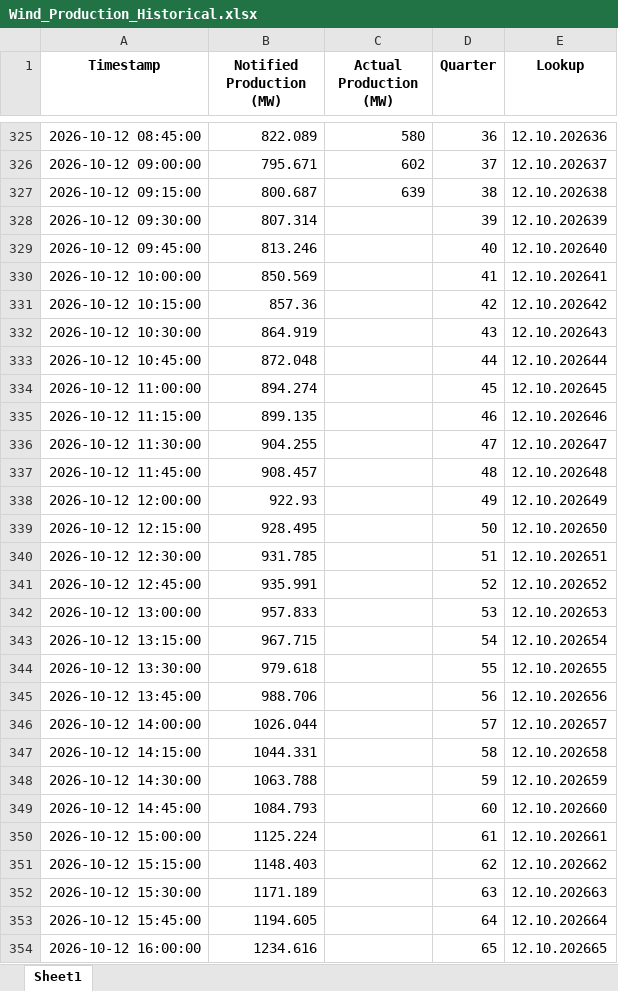
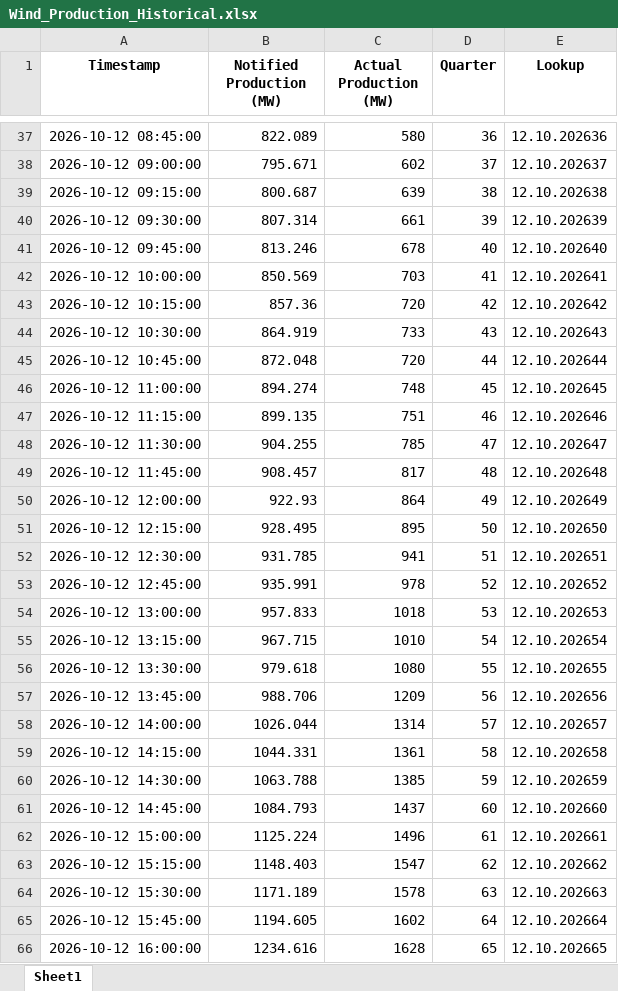
Before and after one commit to Andrei-Ionita/AdremTrading, an Excel workbook: data_fetching/Entsoe/Wind_Production_Historical.xlsx, sheet Sheet1, drawn as a sheet; only a part is shown, gaps mark what is left out; values as stored, in another font and other column widths than the file's, no borders; addresses are those after the commit; the diff covers the shown part only; the diff names each change by its address in the sheet, - before the commit and + after, or states it on an @@ line.

```diff
--- a/data_fetching/Entsoe/Wind_Production_Historical.xlsx (sheet Sheet1)
+++ b/data_fetching/Entsoe/Wind_Production_Historical.xlsx (sheet Sheet1)
-C40 (Actual Production (MW)): (empty)
+C40 (Actual Production (MW)): 661
-C41 (Actual Production (MW)): (empty)
+C41 (Actual Production (MW)): 678
-C42 (Actual Production (MW)): (empty)
+C42 (Actual Production (MW)): 703
-C43 (Actual Production (MW)): (empty)
+C43 (Actual Production (MW)): 720
-C44 (Actual Production (MW)): (empty)
+C44 (Actual Production (MW)): 733
-C45 (Actual Production (MW)): (empty)
+C45 (Actual Production (MW)): 720
-C46 (Actual Production (MW)): (empty)
+C46 (Actual Production (MW)): 748
-C47 (Actual Production (MW)): (empty)
+C47 (Actual Production (MW)): 751
-C48 (Actual Production (MW)): (empty)
+C48 (Actual Production (MW)): 785
-C49 (Actual Production (MW)): (empty)
+C49 (Actual Production (MW)): 817
-C50 (Actual Production (MW)): (empty)
+C50 (Actual Production (MW)): 864
-C51 (Actual Production (MW)): (empty)
+C51 (Actual Production (MW)): 895
-C52 (Actual Production (MW)): (empty)
+C52 (Actual Production (MW)): 941
-C53 (Actual Production (MW)): (empty)
+C53 (Actual Production (MW)): 978
-C54 (Actual Production (MW)): (empty)
+C54 (Actual Production (MW)): 1018
-C55 (Actual Production (MW)): (empty)
+C55 (Actual Production (MW)): 1010
-C56 (Actual Production (MW)): (empty)
+C56 (Actual Production (MW)): 1080
-C57 (Actual Production (MW)): (empty)
+C57 (Actual Production (MW)): 1209
-C58 (Actual Production (MW)): (empty)
+C58 (Actual Production (MW)): 1314
-C59 (Actual Production (MW)): (empty)
+C59 (Actual Production (MW)): 1361
-C60 (Actual Production (MW)): (empty)
+C60 (Actual Production (MW)): 1385
-C61 (Actual Production (MW)): (empty)
+C61 (Actual Production (MW)): 1437
-C62 (Actual Production (MW)): (empty)
+C62 (Actual Production (MW)): 1496
-C63 (Actual Production (MW)): (empty)
+C63 (Actual Production (MW)): 1547
-C64 (Actual Production (MW)): (empty)
+C64 (Actual Production (MW)): 1578
-C65 (Actual Production (MW)): (empty)
+C65 (Actual Production (MW)): 1602
-C66 (Actual Production (MW)): (empty)
+C66 (Actual Production (MW)): 1628
```
Also changed, not shown: 96 added rows, 288 removed rows and 27 edited cells elsewhere in this sheet, data_fetching/Entsoe/Balancing_Energy_Activation.xlsx, data_fetching/Entsoe/Hydro_Production_Historical.xlsx, 20 other files.
